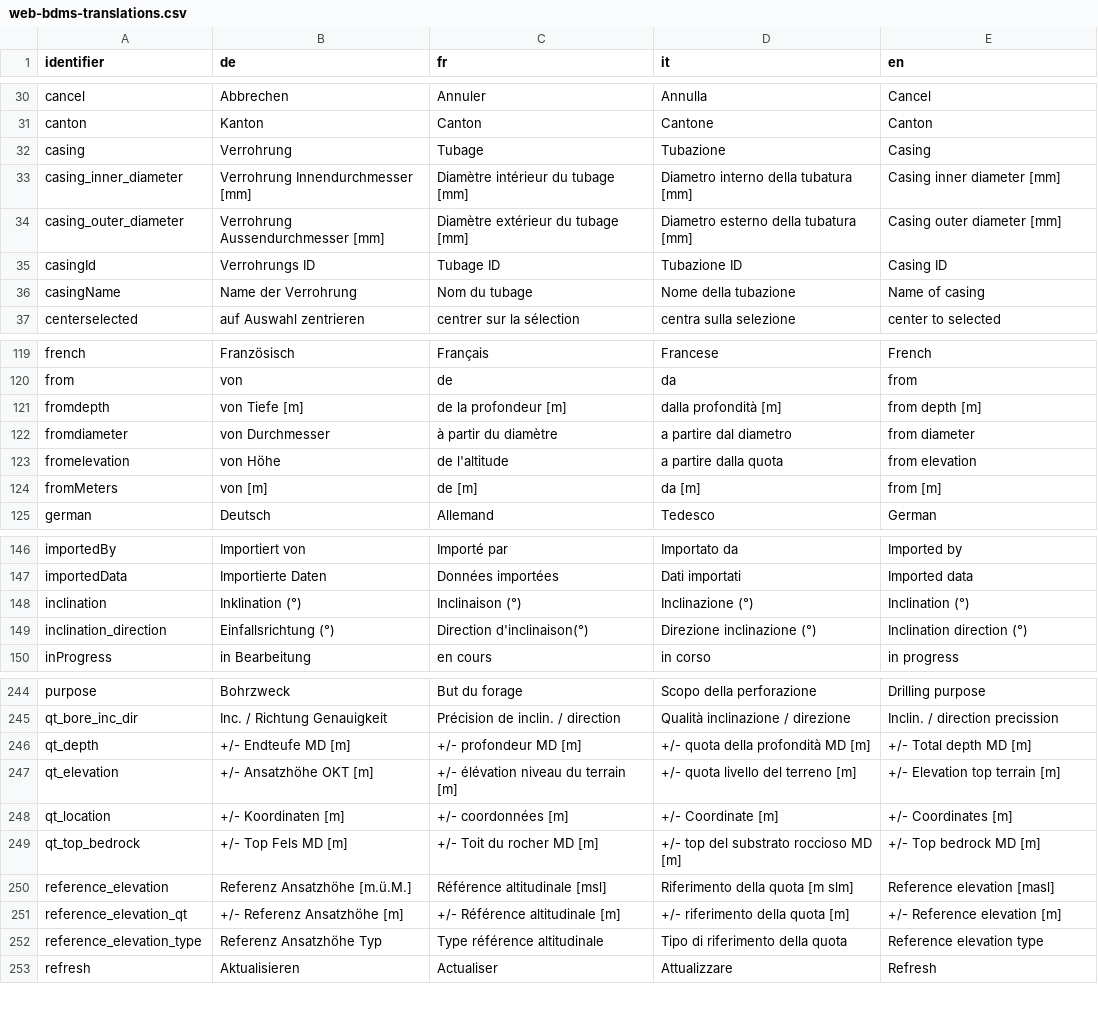
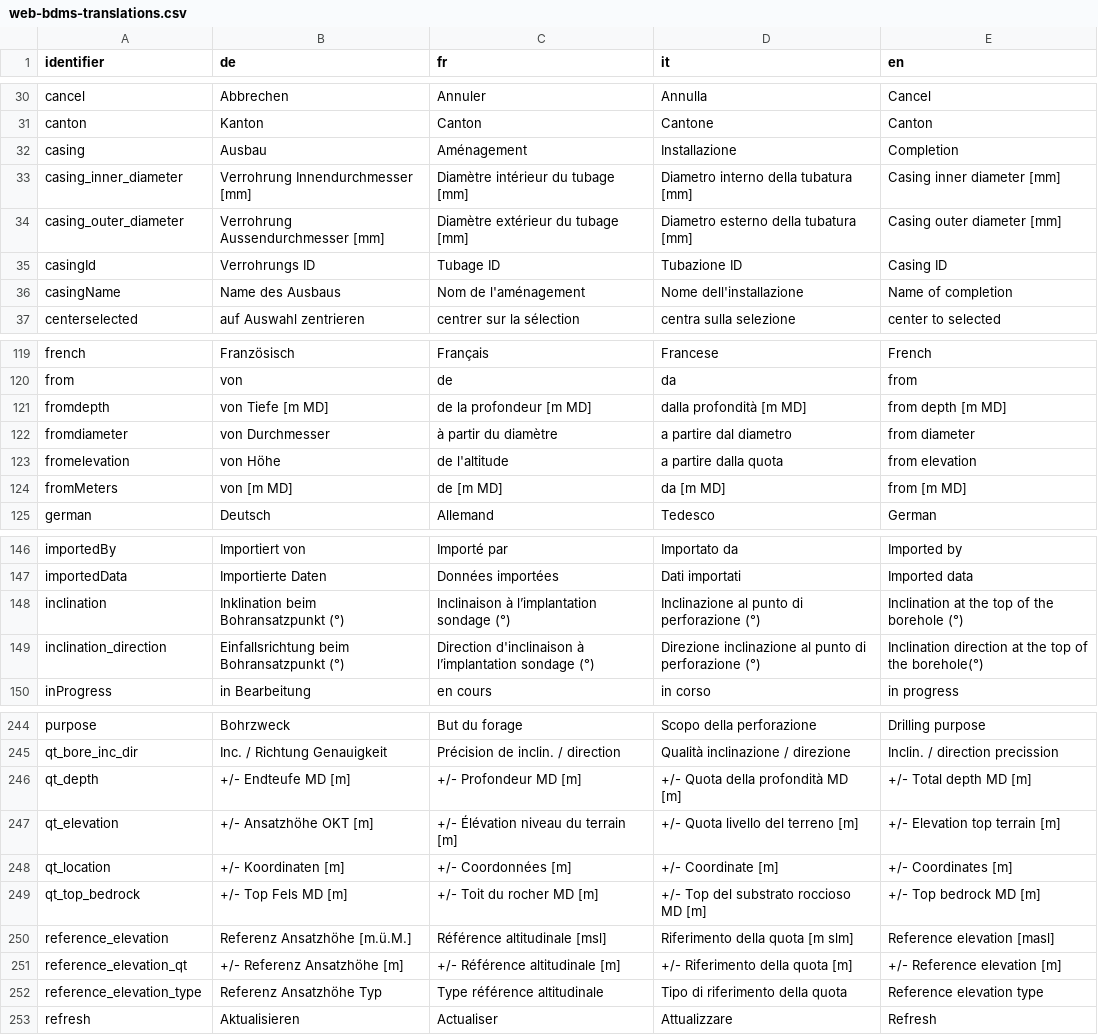
Before and after one commit to ist-supsi/doc-bdms, a CSV file: i18n/web-bdms-translations.csv, drawn as a sheet; only a part is shown, gaps mark what is left out; the diff covers the shown part only.

Commit message:
Update web-bdms-translations.csv

```diff
--- a/i18n/web-bdms-translations.csv
+++ b/i18n/web-bdms-translations.csv
@@ -31,3 +31,3 @@
 "canton","Kanton","Canton","Cantone","Canton"
-"casing","Verrohrung","Tubage","Tubazione","Casing"
+"casing","Ausbau","Aménagement","Installazione ","Completion "
 "casing_inner_diameter","Verrohrung Innendurchmesser [mm]","Diamètre intérieur du tubage [mm]","Diametro interno della tubatura [mm]","Casing inner diameter [mm]"
@@ -35,3 +35,3 @@
 "casingId","Verrohrungs ID","Tubage ID","Tubazione ID","Casing ID"
-"casingName","Name der Verrohrung","Nom du tubage","Nome della tubazione","Name of casing"
+"casingName","Name des Ausbaus","Nom de l'aménagement","Nome dell'installazione","Name of completion"
 "centerselected","auf Auswahl zentrieren","centrer sur la sélection","centra sulla selezione","center to selected"
@@ -120,6 +120,6 @@
 "from","von","de","da","from"
-"fromdepth","von Tiefe [m]","de la profondeur [m]","dalla profondità [m]","from depth [m]"
+"fromdepth","von Tiefe [m MD]","de la profondeur [m MD]","dalla profondità [m MD]","from depth [m MD]"
 "fromdiameter","von Durchmesser","à partir du diamètre","a partire dal diametro","from diameter"
 "fromelevation","von Höhe","de l'altitude","a partire dalla quota","from elevation"
-"fromMeters","von [m]","de [m]","da [m]","from [m]"
+"fromMeters","von [m MD]","de [m MD]","da [m MD]","from [m MD]"
 "german","Deutsch","Allemand","Tedesco","German"
@@ -147,4 +147,4 @@
 "importedData","Importierte Daten","Données importées","Dati importati","Imported data"
-"inclination","Inklination (°)","Inclinaison (°)","Inclinazione (°)","Inclination (°)"
-"inclination_direction","Einfallsrichtung (°)","Direction d'inclinaison(°)","Direzione inclinazione (°)","Inclination direction (°)"
+"inclination","Inklination beim Bohransatzpunkt (°)","Inclinaison à l’implantation sondage (°)","Inclinazione al punto di perforazione (°)","Inclination at the top of the borehole (°)"
+"inclination_direction","Einfallsrichtung beim Bohransatzpunkt (°)","Direction d'inclinaison à l’implantation sondage (°)","Direzione inclinazione al punto di perforazione (°)","Inclination direction at the top of the borehole(°)"
 "inProgress","in Bearbeitung","en cours","in corso","in progress"
@@ -245,8 +245,8 @@
 "qt_bore_inc_dir"," Inc. / Richtung Genauigkeit"," Précision de inclin. / direction ","Qualità inclinazione / direzione","Inclin. / direction precission"
-"qt_depth","+/- Endteufe MD [m]","+/- profondeur MD [m]","+/- quota della profondità MD [m]","+/- Total depth MD [m]"
-"qt_elevation","+/- Ansatzhöhe OKT [m]","+/- élévation niveau du terrain [m]","+/- quota livello del terreno [m]","+/- Elevation top terrain [m]"
-"qt_location","+/- Koordinaten [m]","+/- coordonnées [m]","+/- Coordinate [m]","+/- Coordinates [m]"
-"qt_top_bedrock","+/- Top Fels MD [m]","+/- Toit du rocher MD [m]","+/- top del substrato roccioso MD [m]","+/- Top bedrock MD [m]"
+"qt_depth","+/- Endteufe MD [m]","+/- Profondeur MD [m]","+/- Quota della profondità MD [m]","+/- Total depth MD [m]"
+"qt_elevation","+/- Ansatzhöhe OKT [m]","+/- Élévation niveau du terrain [m]","+/- Quota livello del terreno [m]","+/- Elevation top terrain [m]"
+"qt_location","+/- Koordinaten [m]","+/- Coordonnées [m]","+/- Coordinate [m]","+/- Coordinates [m]"
+"qt_top_bedrock","+/- Top Fels MD [m]","+/- Toit du rocher MD [m]","+/- Top del substrato roccioso MD [m]","+/- Top bedrock MD [m]"
 "reference_elevation","Referenz Ansatzhöhe [m.ü.M.]","Référence altitudinale [msl]","Riferimento della quota [m slm]","Reference elevation [masl]"
-"reference_elevation_qt","+/- Referenz Ansatzhöhe [m]","+/- Référence altitudinale [m]","+/- riferimento della quota [m]","+/- Reference elevation [m]"
+"reference_elevation_qt","+/- Referenz Ansatzhöhe [m]","+/- Référence altitudinale [m]","+/- Riferimento della quota [m]","+/- Reference elevation [m]"
 "reference_elevation_type","Referenz Ansatzhöhe Typ","Type référence altitudinale","Tipo di riferimento della quota","Reference elevation type"
```
Also changed, not shown: 7 edited cells elsewhere in this file.
